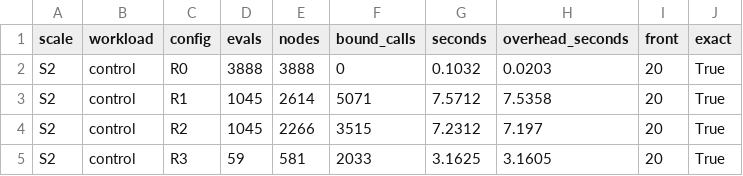
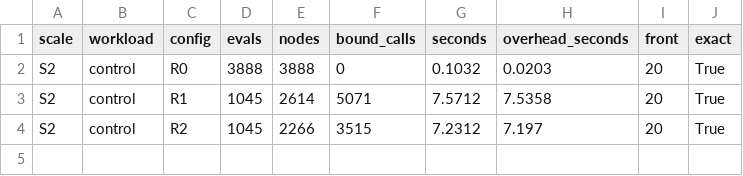
Before and after one commit to Dev-Nikita/hca-dse, a CSV file: results/release-20261113/data/e21_retry_bb/retry_S2_control.csv, drawn as a sheet.

```diff
--- a/results/release-20261113/data/e21_retry_bb/retry_S2_control.csv
+++ b/results/release-20261113/data/e21_retry_bb/retry_S2_control.csv
@@ -4,2 +4 @@ S2,control,R1,1045,2614,5071,7.5712,7.5358,20,True
 S2,control,R2,1045,2266,3515,7.2312,7.197,20,True
-S2,control,R3,59,581,2033,3.1625,3.1605,20,True
```
Also changed, not shown: results/release-20261113/data/e21_retry_bb/retry.csv, results/release-20261113/data/e21_retry_bb/retry_S1.csv, 23 other files.
